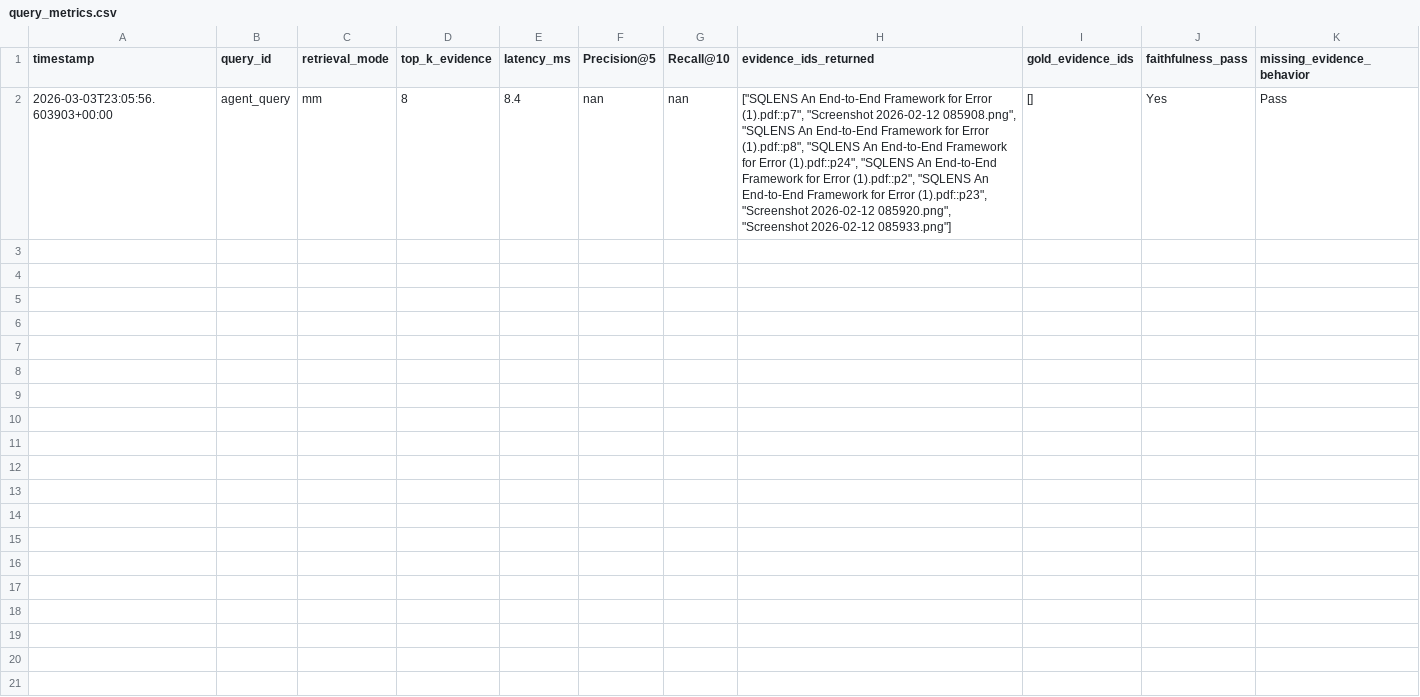
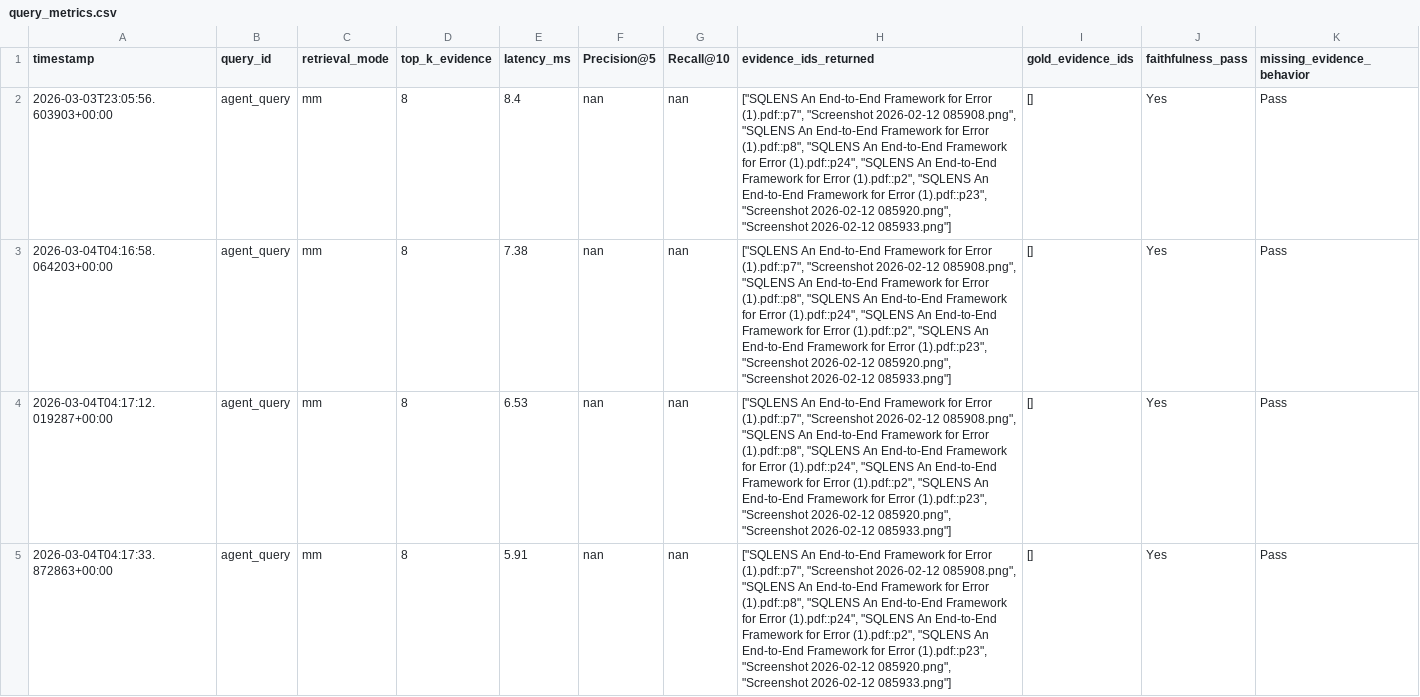
Before and after one commit to kbrh3/lab45542, a CSV file: logs/query_metrics.csv, drawn as a sheet; the diff names each change by its address in the sheet, - before the commit and + after, or states it on an @@ line.

```diff
--- a/logs/query_metrics.csv
+++ b/logs/query_metrics.csv
+row 3: 2026-03-04T04:16:58.064203+00:00 | agent_query | mm | 8 | 7.38 | nan | nan | ["SQLENS An End-to-End Framework for Error (1).pdf::p7", "Screenshot 2026-02-12 085908.png", "SQLENS An End-to-End Framework for Error (1).pdf::p8", "SQLENS An End-to-End Framework for Error (1).pdf::p24", "SQLENS An End-to-End Framework for Error (1).pdf::p2", "SQLENS An End-to-End Framework for Error (1).pdf::p23", "Screenshot 2026-02-12 085920.png", "Screenshot 2026-02-12 085933.png"] | [] | Yes | Pass
+row 4: 2026-03-04T04:17:12.019287+00:00 | agent_query | mm | 8 | 6.53 | nan | nan | ["SQLENS An End-to-End Framework for Error (1).pdf::p7", "Screenshot 2026-02-12 085908.png", "SQLENS An End-to-End Framework for Error (1).pdf::p8", "SQLENS An End-to-End Framework for Error (1).pdf::p24", "SQLENS An End-to-End Framework for Error (1).pdf::p2", "SQLENS An End-to-End Framework for Error (1).pdf::p23", "Screenshot 2026-02-12 085920.png", "Screenshot 2026-02-12 085933.png"] | [] | Yes | Pass
+row 5: 2026-03-04T04:17:33.872863+00:00 | agent_query | mm | 8 | 5.91 | nan | nan | ["SQLENS An End-to-End Framework for Error (1).pdf::p7", "Screenshot 2026-02-12 085908.png", "SQLENS An End-to-End Framework for Error (1).pdf::p8", "SQLENS An End-to-End Framework for Error (1).pdf::p24", "SQLENS An End-to-End Framework for Error (1).pdf::p2", "SQLENS An End-to-End Framework for Error (1).pdf::p23", "Screenshot 2026-02-12 085920.png", "Screenshot 2026-02-12 085933.png"] | [] | Yes | Pass
```
Also changed, not shown: 7 other files.
